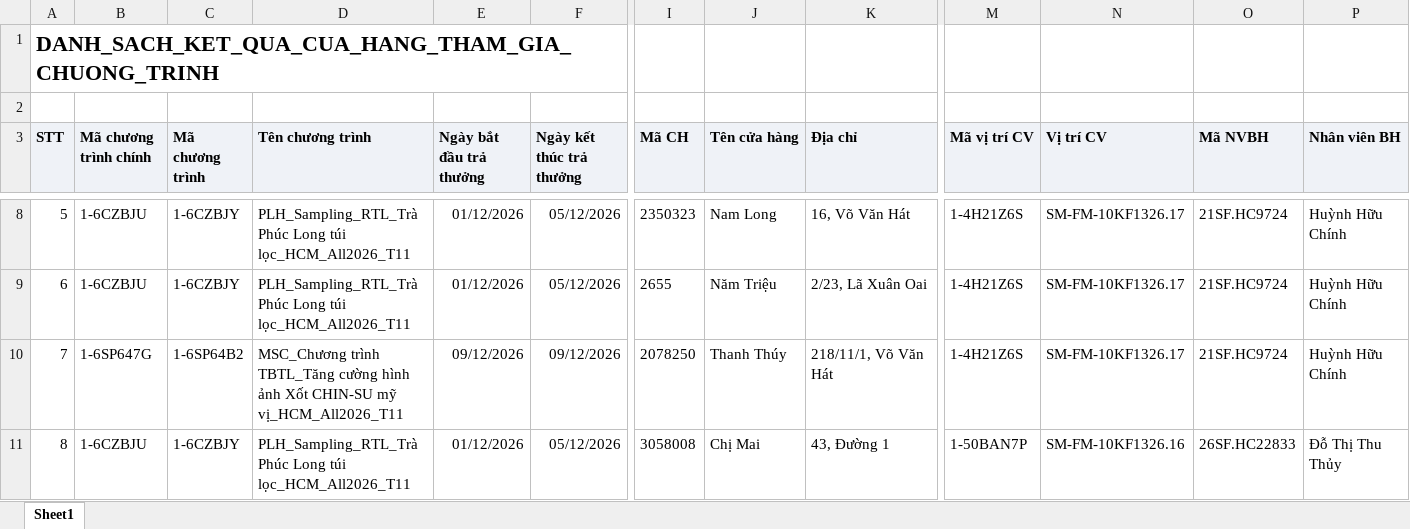
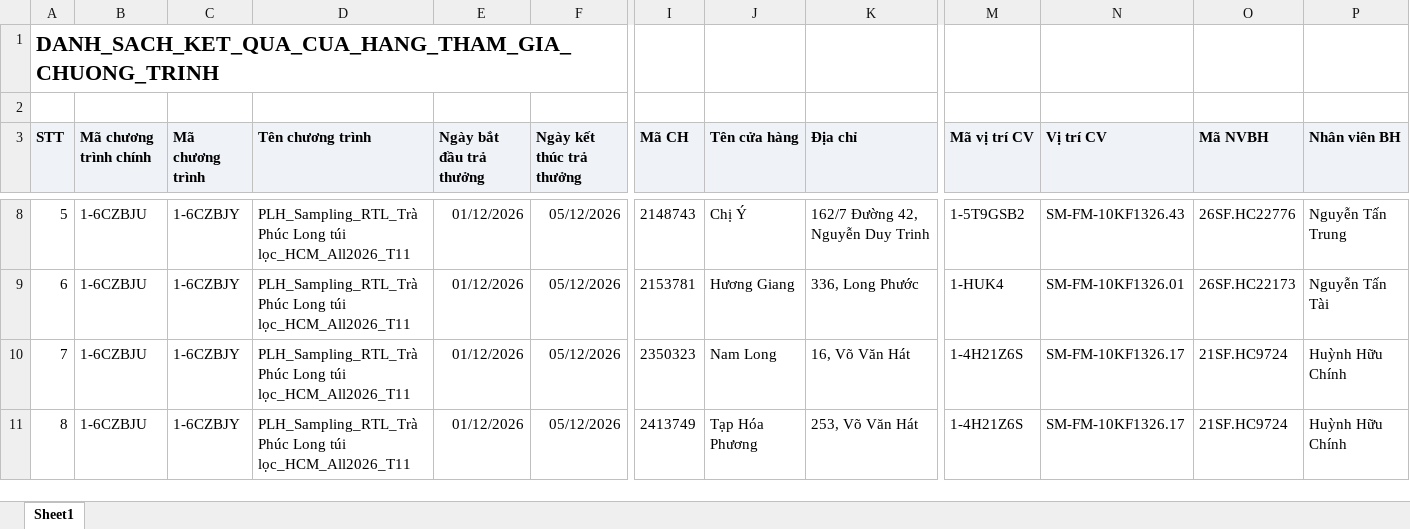
Before and after one commit to Tantt2026/Vyntt_Dashboard, an Excel workbook: data/Thang11/DANH_SACH_KET_QUA_CUA_HANG_THAM_GIA_CHUONG_TRINH.xlsx, sheet Sheet1, drawn as a sheet; only a part is shown, gaps mark what is left out; values as stored, in another font and other column widths than the file's, no borders; the diff covers the shown part only; the diff names each change by its address in the sheet, - before the commit and + after, or states it on an @@ line.

```diff
--- a/data/Thang11/DANH_SACH_KET_QUA_CUA_HANG_THAM_GIA_CHUONG_TRINH.xlsx (sheet Sheet1)
+++ b/data/Thang11/DANH_SACH_KET_QUA_CUA_HANG_THAM_GIA_CHUONG_TRINH.xlsx (sheet Sheet1)
-I8 (Mã CH): 2350323
+I8 (Mã CH): 2148743
-J8 (Tên cửa hàng): Nam Long
+J8 (Tên cửa hàng): Chị Ý
-K8 (Địa chỉ): 16, Võ Văn Hát
+K8 (Địa chỉ): 162/7 Đường 42, Nguyễn Duy Trinh
-M8 (Mã vị trí CV): 1-4H21Z6S
+M8 (Mã vị trí CV): 1-5T9GSB2
-N8 (Vị trí CV): SM-FM-10KF1326.17
+N8 (Vị trí CV): SM-FM-10KF1326.43
-O8 (Mã NVBH): 21SF.HC9724
+O8 (Mã NVBH): 26SF.HC22776
-P8 (Nhân viên BH): Huỳnh Hữu Chính
+P8 (Nhân viên BH): Nguyễn Tấn Trung
-I9 (Mã CH): 2655
+I9 (Mã CH): 2153781
-J9 (Tên cửa hàng): Năm Triệu
+J9 (Tên cửa hàng): Hương Giang
-K9 (Địa chỉ): 2/23, Lã Xuân Oai
+K9 (Địa chỉ): 336, Long Phước
-M9 (Mã vị trí CV): 1-4H21Z6S
+M9 (Mã vị trí CV): 1-HUK4
-N9 (Vị trí CV): SM-FM-10KF1326.17
+N9 (Vị trí CV): SM-FM-10KF1326.01
-O9 (Mã NVBH): 21SF.HC9724
+O9 (Mã NVBH): 26SF.HC22173
-P9 (Nhân viên BH): Huỳnh Hữu Chính
+P9 (Nhân viên BH): Nguyễn Tấn Tài
-B10 (Mã chương trình chính): 1-6SP647G
+B10 (Mã chương trình chính): 1-6CZBJU
-C10 (Mã chương trình): 1-6SP64B2
+C10 (Mã chương trình): 1-6CZBJY
-D10 (Tên chương trình): MSC_Chương trình TBTL_Tăng cường hình ảnh Xốt CHIN-SU mỹ vị_HCM_All2026_T11
+D10 (Tên chương trình): PLH_Sampling_RTL_Trà Phúc Long túi lọc_HCM_All2026_T11
-E10 (Ngày bắt đầu trả thưởng): 09/12/2026
+E10 (Ngày bắt đầu trả thưởng): 01/12/2026
-F10 (Ngày kết thúc trả thưởng): 09/12/2026
+F10 (Ngày kết thúc trả thưởng): 05/12/2026
-I10 (Mã CH): 2078250
+I10 (Mã CH): 2350323
-J10 (Tên cửa hàng): Thanh Thúy
+J10 (Tên cửa hàng): Nam Long
-K10 (Địa chỉ): 218/11/1, Võ Văn Hát
+K10 (Địa chỉ): 16, Võ Văn Hát
-I11 (Mã CH): 3058008
+I11 (Mã CH): 2413749
-J11 (Tên cửa hàng): Chị Mai
+J11 (Tên cửa hàng): Tạp Hóa Phương
-K11 (Địa chỉ): 43, Đường 1
+K11 (Địa chỉ): 253, Võ Văn Hát
-M11 (Mã vị trí CV): 1-50BAN7P
+M11 (Mã vị trí CV): 1-4H21Z6S
-N11 (Vị trí CV): SM-FM-10KF1326.16
+N11 (Vị trí CV): SM-FM-10KF1326.17
-O11 (Mã NVBH): 26SF.HC22833
+O11 (Mã NVBH): 21SF.HC9724
-P11 (Nhân viên BH): Đỗ Thị Thu Thủy
+P11 (Nhân viên BH): Huỳnh Hữu Chính
```
Also changed, not shown: 1942 edited cells elsewhere in this sheet, data/Thang11/DanhSachChiTietDonHang.xlsx, data/Thang11/DanhSachLichViengTham.xlsx, 1 other file.
